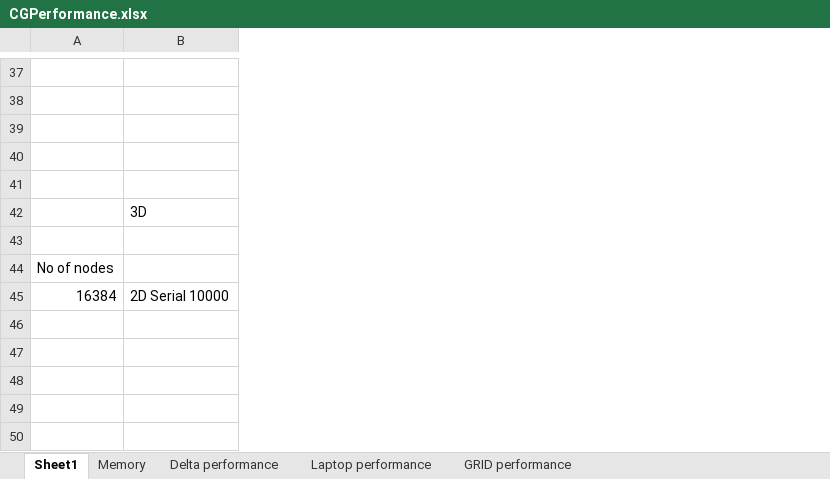
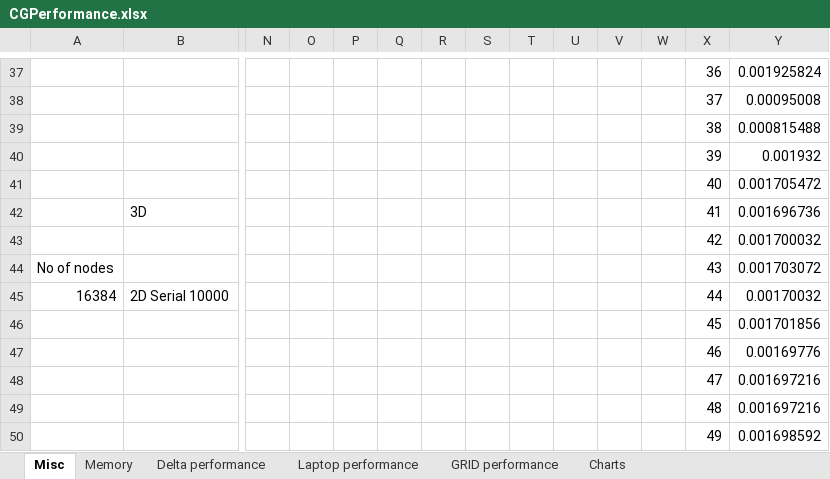
Before and after one commit to ZPaulo/Thesis, an Excel workbook: Thesis/Resources/CGPerformance.xlsx, sheet Misc, drawn as a sheet; only a part is shown, gaps mark what is left out; values as stored, in another font and other column widths than the file's, no borders; charts and pictures not drawn; rows hold the shown columns only; the diff covers the shown part only; the diff names each change by its address in the sheet, - before the commit and + after, or states it on an @@ line.

```diff
--- a/Thesis/Resources/CGPerformance.xlsx (sheet Misc)
+++ b/Thesis/Resources/CGPerformance.xlsx (sheet Misc)
-sheet tab: Sheet1
+sheet tab: Misc
+sheet tab: Charts
+column N, empty
+column O, empty
+column P, empty
+column Q, empty
+column R, empty
+column S, empty
+column T, empty
+column U, empty
+column V, empty
+column W, empty
+column X, rows 37-50: 36 | 37 | 38 | 39 | 40 | 41 | 42 | 43 | 44 | 45 | 46 | 47 | 48 | 49
+column Y, rows 37-50: 0.001925824 | 0.00095008 | 0.000815488 | 0.001932 | 0.001705472 | 0.001696736 | 0.001700032 | 0.001703072 | 0.00170032 | 0.001701856 | 0.00169776 | 0.001697216 | 0.001697216 | 0.001698592
-row 43: (empty)
+row 43:  |  |  |  |  |  |  |  |  |  |  |  | 42 | 0.001700032
```
Also changed, not shown: 922 added rows and 22 edited cells elsewhere in this sheet, sheet Memory, sheet Delta performance, sheet GRID performance, formulas that keep their value, charts or pictures, 23 other files.
